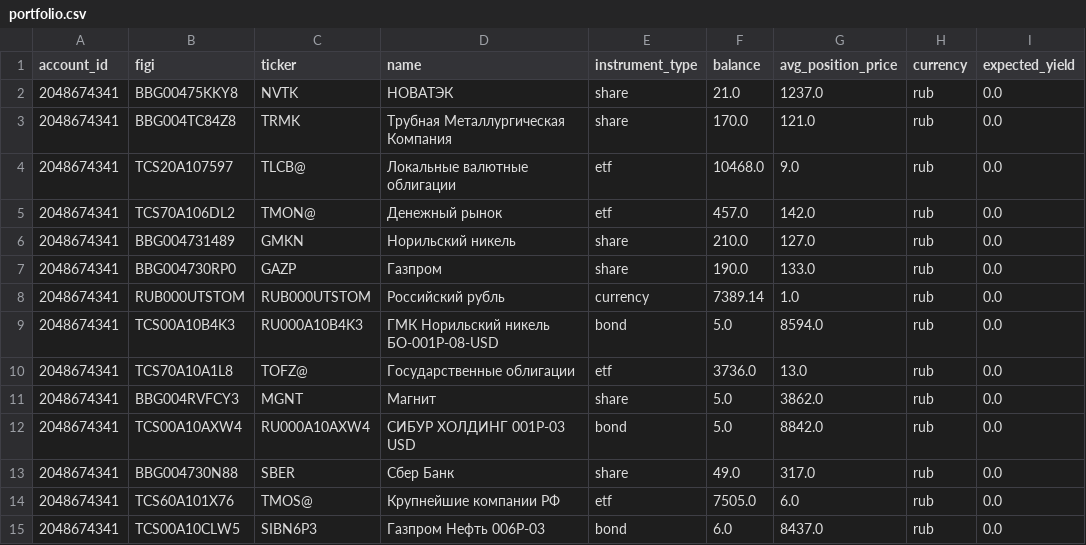
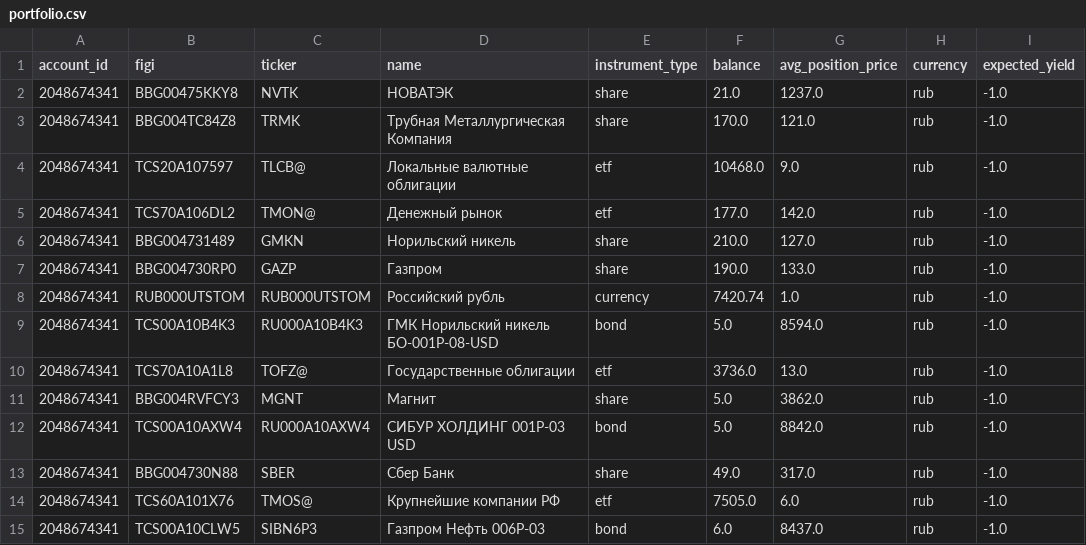
Before and after one commit to BadeevIlya/buffer_repos, a CSV file: portfolio.csv, drawn as a sheet.

```diff
--- a/portfolio.csv
+++ b/portfolio.csv
@@ -1,15 +1,15 @@
 account_id,figi,ticker,name,instrument_type,balance,avg_position_price,currency,expected_yield
-2048674341,BBG00475KKY8,NVTK,НОВАТЭК,share,21.0,1237.0,rub,0.0
-2048674341,BBG004TC84Z8,TRMK,Трубная Металлургическая Компания,share,170.0,121.0,rub,0.0
-2048674341,TCS20A107597,TLCB@,Локальные валютные облигации,etf,10468.0,9.0,rub,0.0
-2048674341,TCS70A106DL2,TMON@,Денежный рынок,etf,457.0,142.0,rub,0.0
-2048674341,BBG004731489,GMKN,Норильский никель,share,210.0,127.0,rub,0.0
-2048674341,BBG004730RP0,GAZP,Газпром,share,190.0,133.0,rub,0.0
-2048674341,RUB000UTSTOM,RUB000UTSTOM,Российский рубль,currency,7389.14,1.0,rub,0.0
-2048674341,TCS00A10B4K3,RU000A10B4K3,ГМК Норильский никель БО-001Р-08-USD,bond,5.0,8594.0,rub,0.0
-2048674341,TCS70A10A1L8,TOFZ@,Государственные облигации,etf,3736.0,13.0,rub,0.0
-2048674341,BBG004RVFCY3,MGNT,Магнит,share,5.0,3862.0,rub,0.0
-2048674341,TCS00A10AXW4,RU000A10AXW4,СИБУР ХОЛДИНГ 001Р-03 USD,bond,5.0,8842.0,rub,0.0
-2048674341,BBG004730N88,SBER,Сбер Банк,share,49.0,317.0,rub,0.0
-2048674341,TCS60A101X76,TMOS@,Крупнейшие компании РФ,etf,7505.0,6.0,rub,0.0
-2048674341,TCS00A10CLW5,SIBN6P3,Газпром Нефть 006Р-03,bond,6.0,8437.0,rub,0.0
+2048674341,BBG00475KKY8,NVTK,НОВАТЭК,share,21.0,1237.0,rub,-1.0
+2048674341,BBG004TC84Z8,TRMK,Трубная Металлургическая Компания,share,170.0,121.0,rub,-1.0
+2048674341,TCS20A107597,TLCB@,Локальные валютные облигации,etf,10468.0,9.0,rub,-1.0
+2048674341,TCS70A106DL2,TMON@,Денежный рынок,etf,177.0,142.0,rub,-1.0
+2048674341,BBG004731489,GMKN,Норильский никель,share,210.0,127.0,rub,-1.0
+2048674341,BBG004730RP0,GAZP,Газпром,share,190.0,133.0,rub,-1.0
+2048674341,RUB000UTSTOM,RUB000UTSTOM,Российский рубль,currency,7420.74,1.0,rub,-1.0
+2048674341,TCS00A10B4K3,RU000A10B4K3,ГМК Норильский никель БО-001Р-08-USD,bond,5.0,8594.0,rub,-1.0
+2048674341,TCS70A10A1L8,TOFZ@,Государственные облигации,etf,3736.0,13.0,rub,-1.0
+2048674341,BBG004RVFCY3,MGNT,Магнит,share,5.0,3862.0,rub,-1.0
+2048674341,TCS00A10AXW4,RU000A10AXW4,СИБУР ХОЛДИНГ 001Р-03 USD,bond,5.0,8842.0,rub,-1.0
+2048674341,BBG004730N88,SBER,Сбер Банк,share,49.0,317.0,rub,-1.0
+2048674341,TCS60A101X76,TMOS@,Крупнейшие компании РФ,etf,7505.0,6.0,rub,-1.0
+2048674341,TCS00A10CLW5,SIBN6P3,Газпром Нефть 006Р-03,bond,6.0,8437.0,rub,-1.0
```
Also changed, not shown: operations.csv.
